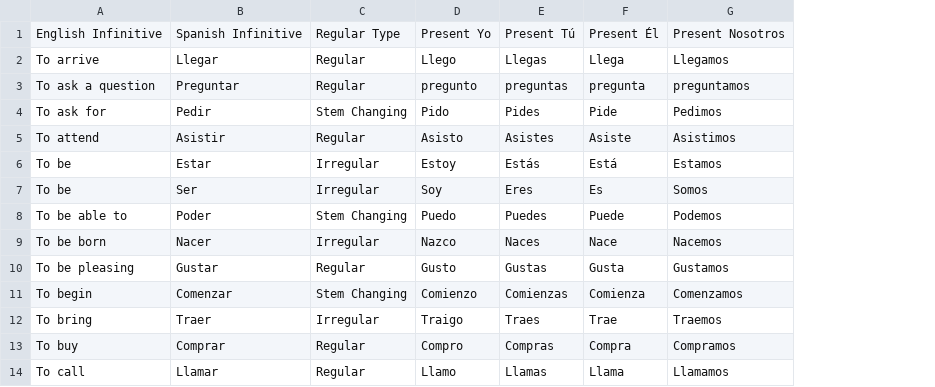
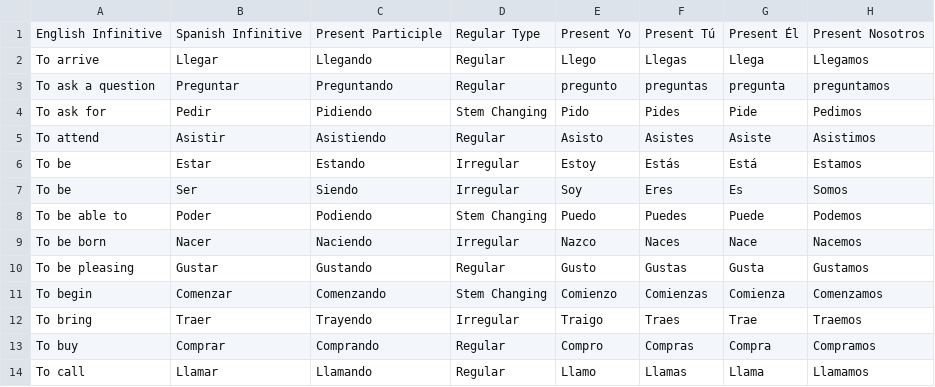
Before and after one commit to ashermorgan/spanish-quizzer, a CSV file: Verbs.csv, drawn as a sheet; only a part is shown; the diff names each change by its address in the sheet, - before the commit and + after, or states it on an @@ line.

Commit message:
Add Present Participle to Verbs.csv.

```diff
--- a/Verbs.csv
+++ b/Verbs.csv
+column C, rows 1-14: Present Participle | Llegando | Preguntando | Pidiendo | Asistiendo | Estando | Siendo | Podiendo | Naciendo | Gustando | Comenzando | Trayendo | Comprando | Llamando
```
